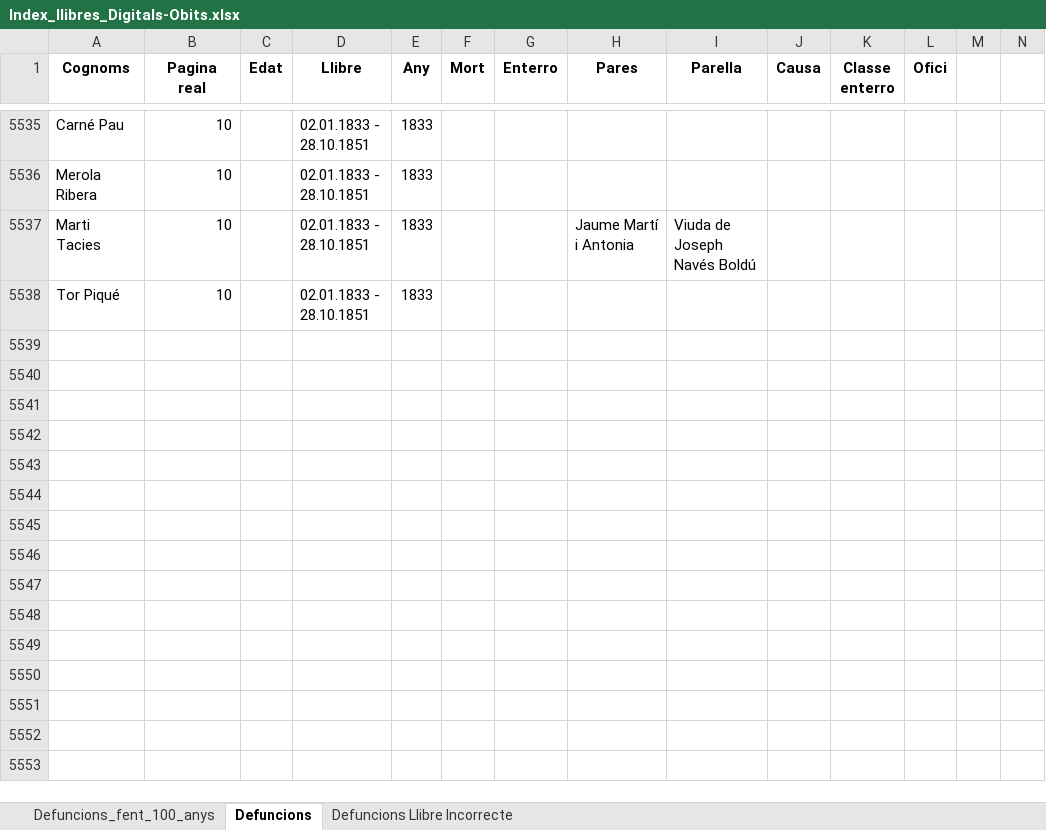
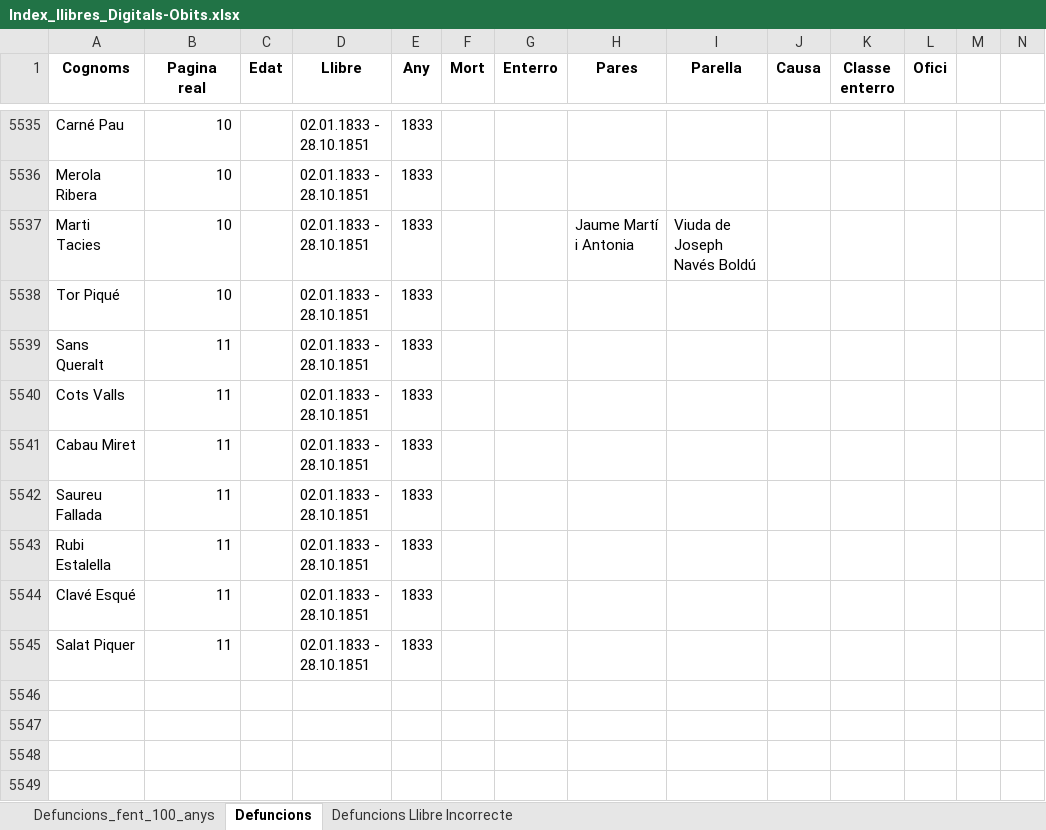
Before and after one commit to arbreFamiliar/DadesGenerals, an Excel workbook: Bisbats/Catalunya/Tarragona/Arbeca/Sacraments/Obits/Excel/Index_llibres_Digitals-Obits.xlsx, sheet Defuncions, drawn as a sheet; only a part is shown, gaps mark what is left out; the shorter side is filled out with more unchanged rows; values as stored, in another font and other column widths than the file's, no borders; the diff names each change by its address in the sheet, - before the commit and + after, or states it on an @@ line.

Commit message:
afegint dades

```diff
--- a/Bisbats/Catalunya/Tarragona/Arbeca/Sacraments/Obits/Excel/Index_llibres_Digitals-Obits.xlsx (sheet Defuncions)
+++ b/Bisbats/Catalunya/Tarragona/Arbeca/Sacraments/Obits/Excel/Index_llibres_Digitals-Obits.xlsx (sheet Defuncions)
-row 5539: (empty)
+row 5539: Sans Queralt | 11 |  | 02.01.1833 - 28.10.1851 | 1833
-row 5540: (empty)
+row 5540: Cots Valls | 11 |  | 02.01.1833 - 28.10.1851 | 1833
-row 5541: (empty)
+row 5541: Cabau Miret | 11 |  | 02.01.1833 - 28.10.1851 | 1833
-row 5542: (empty)
+row 5542: Saureu Fallada | 11 |  | 02.01.1833 - 28.10.1851 | 1833
-row 5543: (empty)
+row 5543: Rubi Estalella | 11 |  | 02.01.1833 - 28.10.1851 | 1833
-row 5544: (empty)
+row 5544: Clavé Esqué | 11 |  | 02.01.1833 - 28.10.1851 | 1833
-row 5545: (empty)
+row 5545: Salat Piquer | 11 |  | 02.01.1833 - 28.10.1851 | 1833
```
